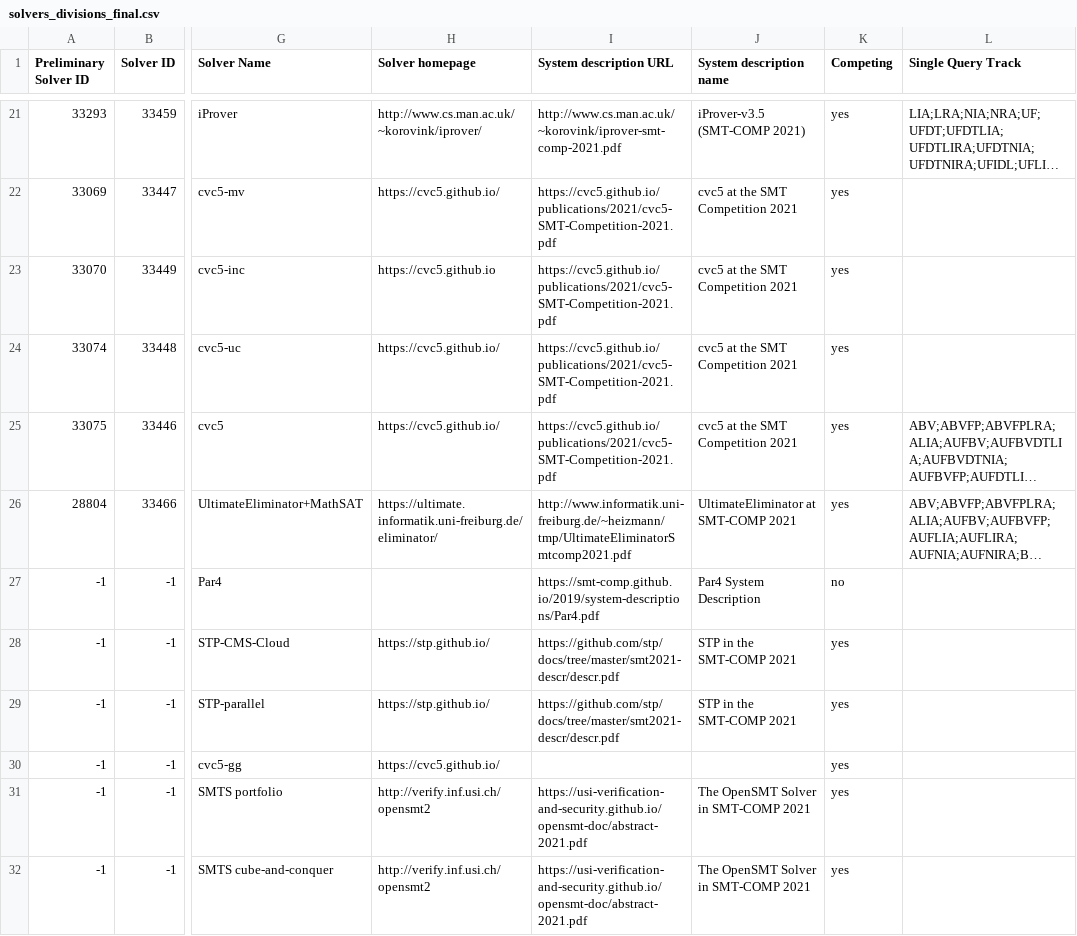
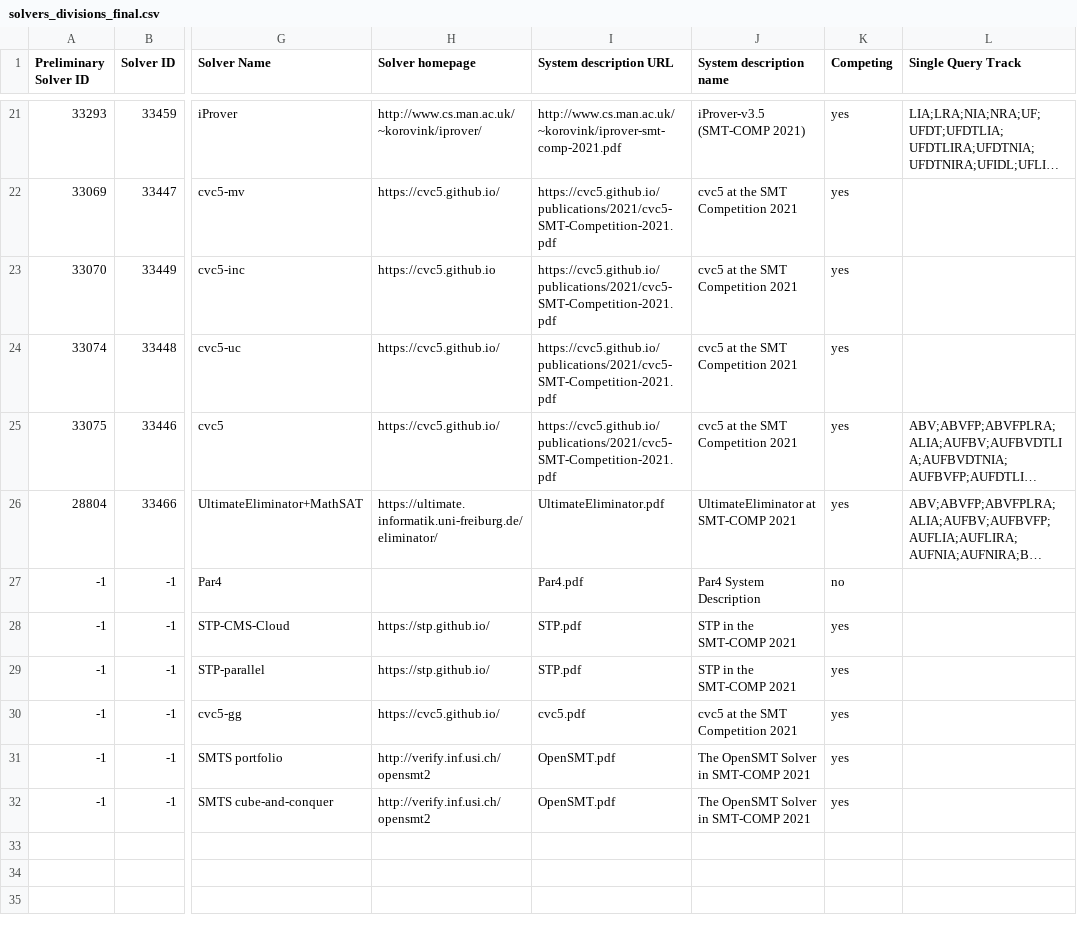
Before and after one commit to SMT-COMP/smt-comp, a CSV file: 2021/registration/solvers_divisions_final.csv, drawn as a sheet; only a part is shown, gaps mark what is left out; long unchanged cells end in …; the diff covers the shown part only; the diff names each change by its address in the sheet, - before the commit and + after, or states it on an @@ line.

Commit message:
system descriptions archived

```diff
--- a/2021/registration/solvers_divisions_final.csv
+++ b/2021/registration/solvers_divisions_final.csv
-I26 (System description URL): http://www.informatik.uni-freiburg.de/~heizmann/tmp/UltimateEliminatorSmtcomp2021.pdf
+I26 (System description URL): UltimateEliminator.pdf
-I27 (System description URL): https://smt-comp.github.io/2019/system-descriptions/Par4.pdf
+I27 (System description URL): Par4.pdf
-I28:I29 (System description URL): https://github.com/stp/docs/tree/master/smt2021-descr/descr.pdf
+I28:I29 (System description URL): STP.pdf
-I30 (System description URL): (empty)
+I30 (System description URL): cvc5.pdf
-J30 (System description name): (empty)
+J30 (System description name): cvc5 at the SMT Competition 2021
-I31:I32 (System description URL): https://usi-verification-and-security.github.io/opensmt-doc/abstract-2021.pdf
+I31:I32 (System description URL): OpenSMT.pdf
```
Also changed, not shown: 20 edited cells elsewhere in this file.
